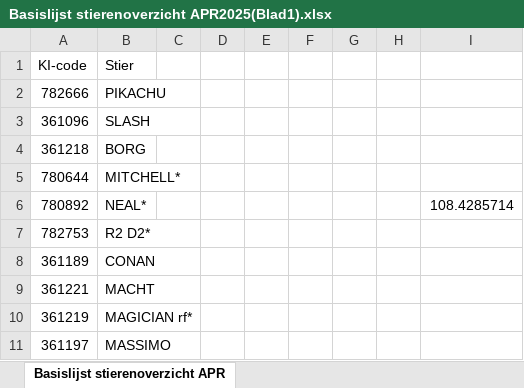
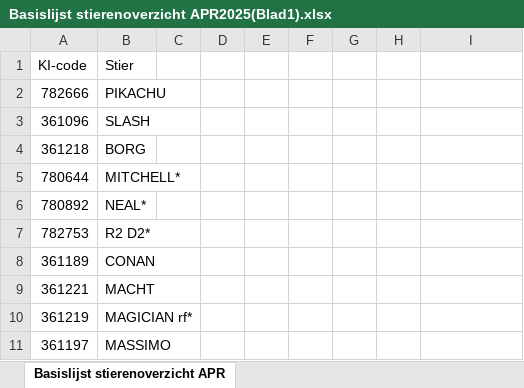
Before and after one commit to KISamen/stierenkaart_selectie, an Excel workbook: Stierenkaart/Basislijst stierenoverzicht APR2025(Blad1).xlsx, sheet Basislijst stierenoverzicht APR, drawn as a sheet; only a part is shown; values as stored, in another font and other column widths than the file's, no borders; the diff names each change by its address in the sheet, - before the commit and + after, or states it on an @@ line.

```diff
--- a/Stierenkaart/Basislijst stierenoverzicht APR2025(Blad1).xlsx (sheet Basislijst stierenoverzicht APR)
+++ b/Stierenkaart/Basislijst stierenoverzicht APR2025(Blad1).xlsx (sheet Basislijst stierenoverzicht APR)
-I6: 108.4285714
+I6: (empty)
```
Also changed, not shown: Stierenkaart/Bronbestand CRV DEC2024.xlsx, 5 other files.
